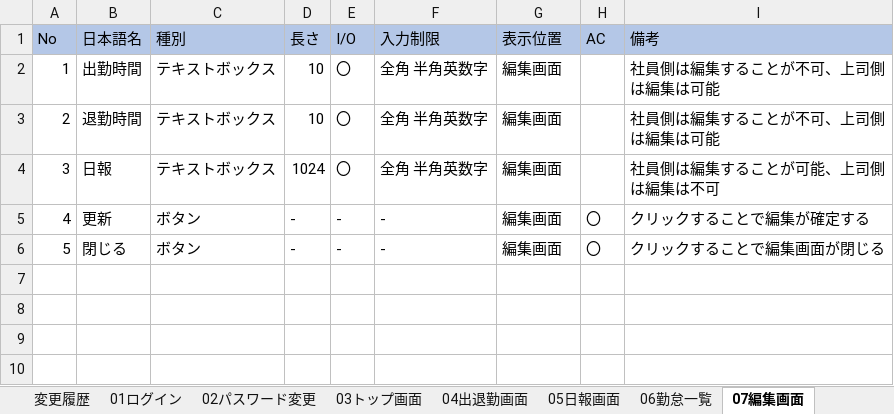
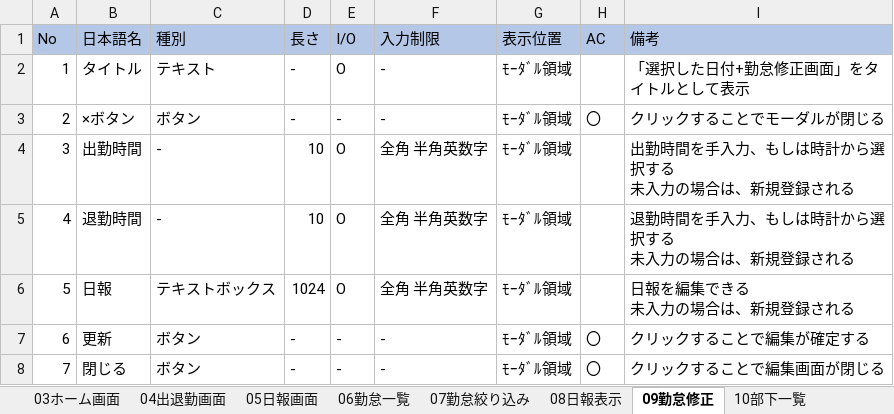
Before and after one commit to yokoyamaryu1218/AttendanceManagement, an Excel workbook: doc/02.外部設計/01.画面詳細.xlsx, sheet 09勤怠修正, drawn as a sheet; values as stored, in another font and other column widths than the file's, no borders; addresses are those after the commit; ↵ is a line break in a cell; the diff names each change by its address in the sheet, - before the commit and + after, or states it on an @@ line.

```diff
--- a/doc/02.外部設計/01.画面詳細.xlsx (sheet 09勤怠修正)
+++ b/doc/02.外部設計/01.画面詳細.xlsx (sheet 09勤怠修正)
-sheet tab: 03トップ画面
+sheet tab: 03ホーム画面
-sheet tab: 07編集画面
+sheet tab: 09勤怠修正
+sheet tab: 07勤怠絞り込み
+sheet tab: 08日報表示
+row 2: 1 | タイトル | テキスト | - | O | - | ﾓｰﾀﾞﾙ領域 |  | 「選択した日付+勤怠修正画面」をタイトルとして表示
+row 3: 2 | ×ボタン | ボタン | - | - | - | ﾓｰﾀﾞﾙ領域 | 〇 | クリックすることでモーダルが閉じる
@@ column A (No) renumbered from row 4 down @@
-C4:C5 (種別): テキストボックス
+C4:C5 (種別): -
-E4:E6 (I/O): 〇
+E4:E6 (I/O): O
-G4:G8 (表示位置): 編集画面
+G4:G8 (表示位置): ﾓｰﾀﾞﾙ領域
-I4 (備考): 社員側は編集することが不可、上司側は編集は可能
+I4 (備考): 出勤時間を手入力、もしは時計から選択する ↵ 未入力の場合は、新規登録される
-I5 (備考): 社員側は編集することが不可、上司側は編集は可能
+I5 (備考): 退勤時間を手入力、もしは時計から選択する ↵ 未入力の場合は、新規登録される
-I6 (備考): 社員側は編集することが可能、上司側は編集は不可
+I6 (備考): 日報を編集できる ↵ 未入力の場合は、新規登録される
```
Also changed, not shown: sheet 06勤怠一覧, sheet 11パスワード変更（自分以外）, sheet 10部下一覧, sheet 01ログイン, sheet 04出退勤画面, sheet 05日報画面, 1 more sheet, other sheet tabs, 23 other files.
